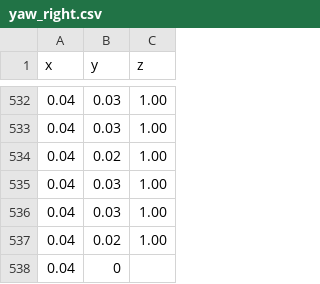
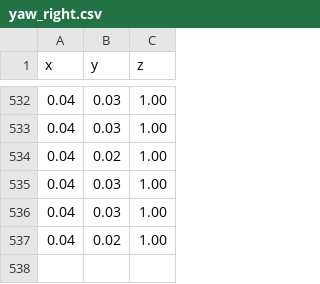
Before and after one commit to vidishsirdesai/projects, a CSV file: data/subject_1/yaw_right.csv, drawn as a sheet; only a part is shown, gaps mark what is left out; the diff names each change by its address in the sheet, - before the commit and + after, or states it on an @@ line.

Commit message:
sensor data

```diff
--- a/data/subject_1/yaw_right.csv
+++ b/data/subject_1/yaw_right.csv
-row 538: 0.04 | 0
```
Also changed, not shown: 7 other files.
